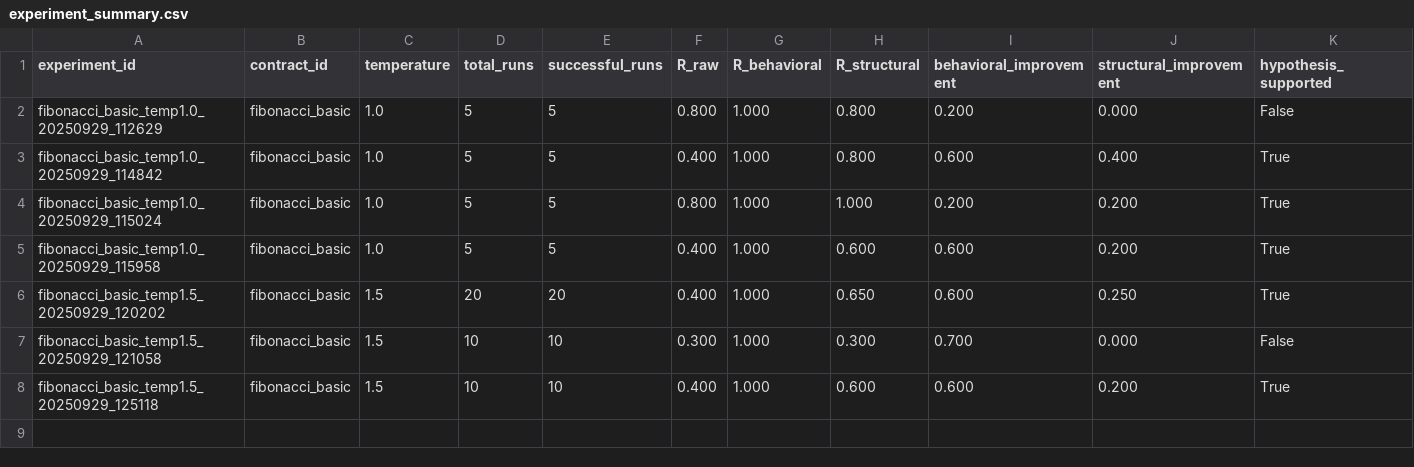
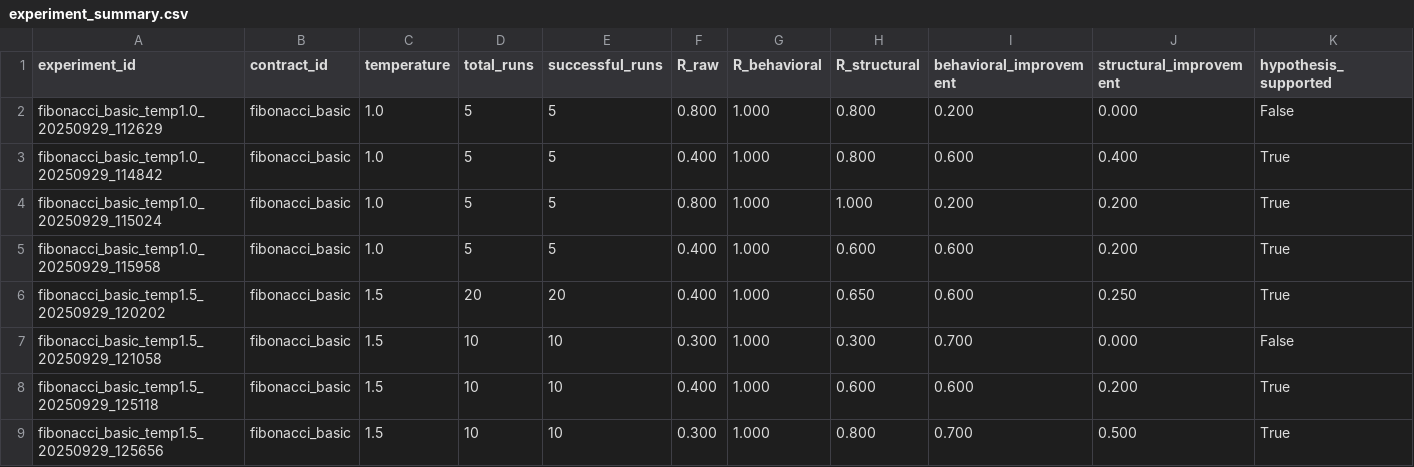
Before and after one commit to HeitorRoriz/skyt_experiment, a CSV file: outputs/experiment_summary.csv, drawn as a sheet; only a part is shown; rows hold the shown columns only; the diff names each change by its address in the sheet, - before the commit and + after, or states it on an @@ line.

Commit message:
chore: remove bell curve plots and update experiment results

```diff
--- a/outputs/experiment_summary.csv
+++ b/outputs/experiment_summary.csv
+row 9: fibonacci_basic_temp1.5_20250929_125656 | fibonacci_basic | 1.5 | 10 | 10 | 0.300 | 1.000 | 0.800 | 0.700 | 0.500 | True
```
Also changed, not shown: 5 other files.
